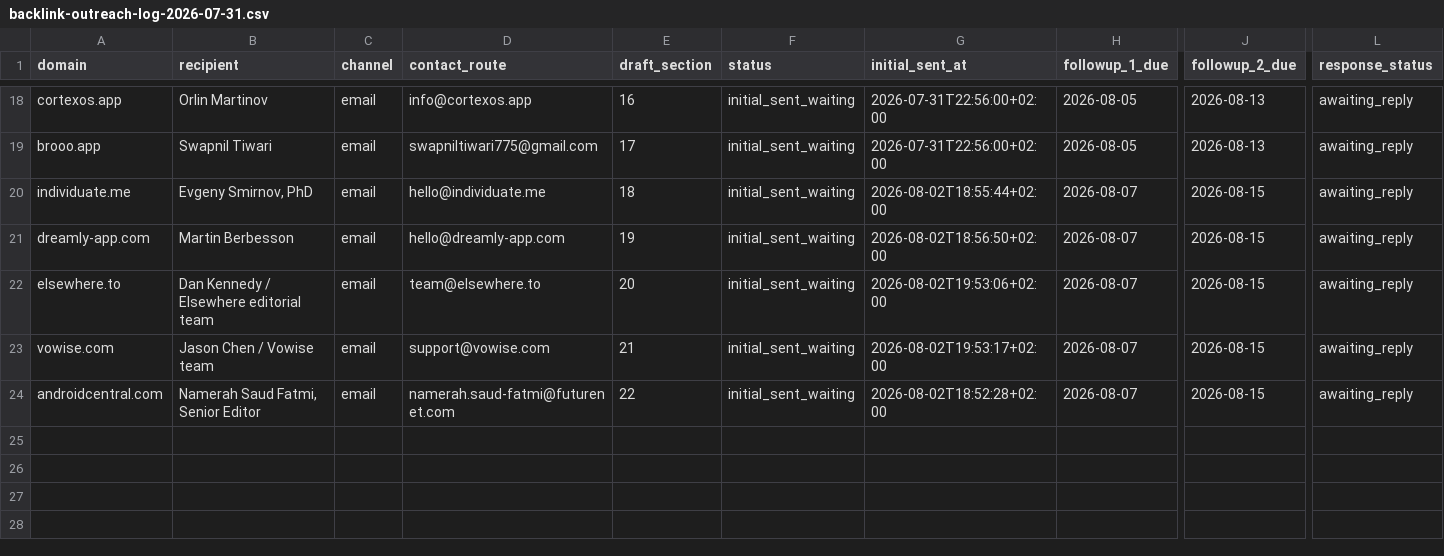
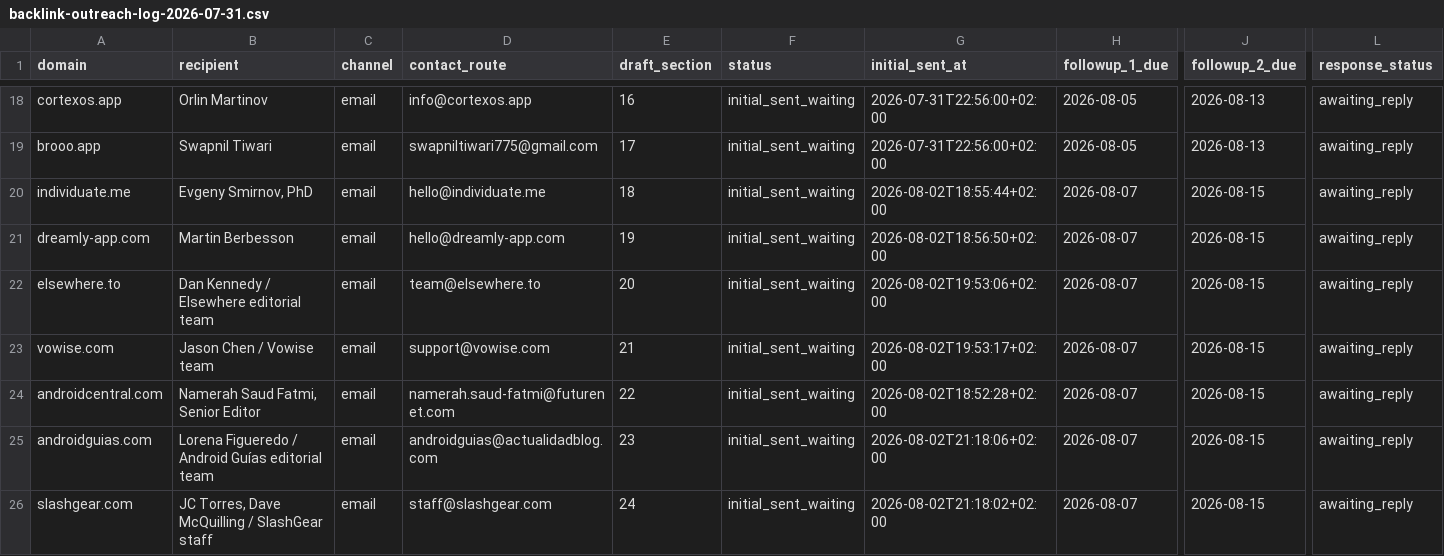
Before and after one commit to thannous/dreamer, a CSV file: marketing/seo/backlink-outreach-log-2026-07-31.csv, drawn as a sheet; only a part is shown, gaps mark what is left out; rows hold the shown columns only; the diff names each change by its address in the sheet, - before the commit and + after, or states it on an @@ line.

```diff
--- a/marketing/seo/backlink-outreach-log-2026-07-31.csv
+++ b/marketing/seo/backlink-outreach-log-2026-07-31.csv
+row 25: androidguias.com | Lorena Figueredo / Android Guías editorial team | email | androidguias@actualidadblog.com | 23 | initial_sent_waiting | 2026-08-02T21:18:06+02:00 | 2026-08-07 | 2026-08-15 | awaiting_reply
+row 26: slashgear.com | JC Torres, Dave McQuilling / SlashGear staff | email | staff@slashgear.com | 24 | initial_sent_waiting | 2026-08-02T21:18:02+02:00 | 2026-08-07 | 2026-08-15 | awaiting_reply
```
Also changed, not shown: marketing/seo/backlink-prospects-2026-07-31.csv, 2 other files.
